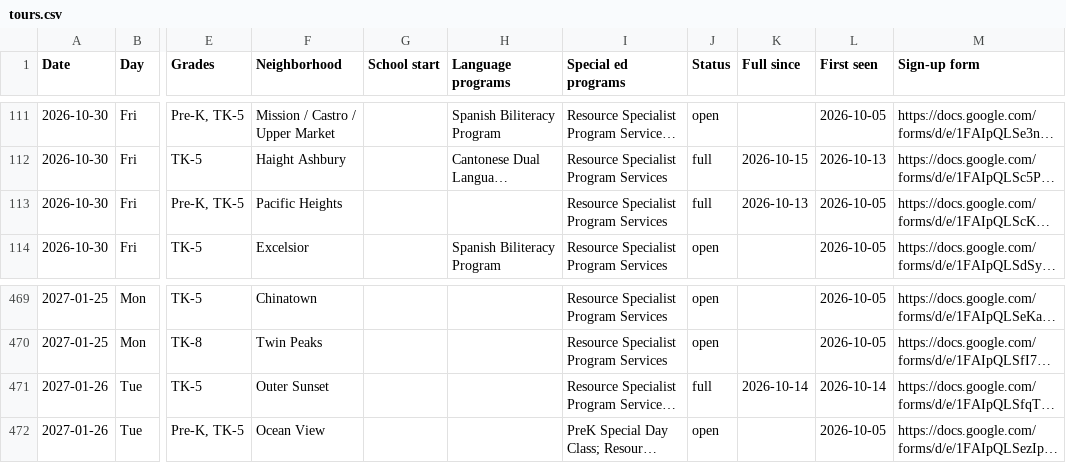
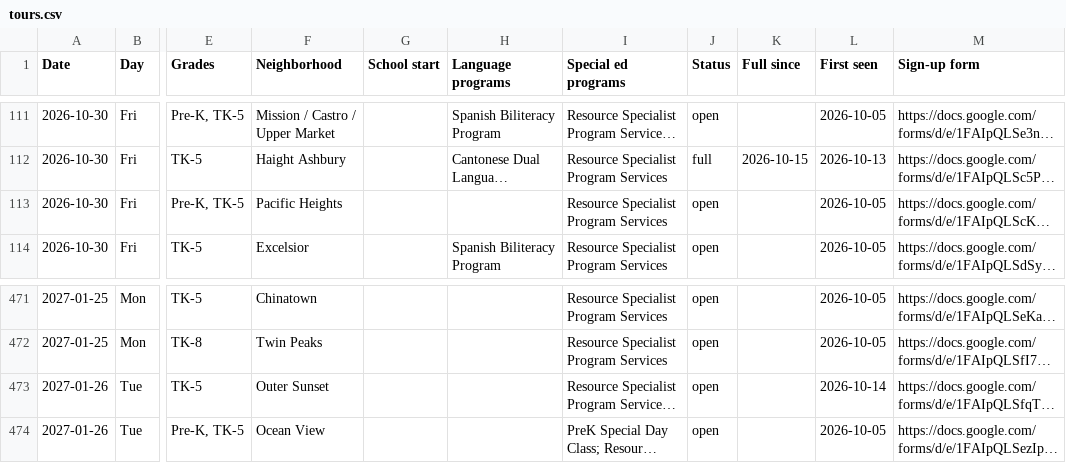
Before and after one commit to queenbirdie/sfusdstuffs, a CSV file: site/data/tours.csv, drawn as a sheet; only a part is shown, gaps mark what is left out; long unchanged cells end in …; addresses are those after the commit; the diff covers the shown part only; the diff names each change by its address in the sheet, - before the commit and + after, or states it on an @@ line.

```diff
--- a/site/data/tours.csv
+++ b/site/data/tours.csv
-J113 (Status): full
+J113 (Status): open
-K113 (Full since): 2026-10-13
+K113 (Full since): (empty)
-J473 (Status): full
+J473 (Status): open
-K473 (Full since): 2026-10-14
+K473 (Full since): (empty)
```
Also changed, not shown: 3 added rows and 12 edited cells elsewhere in this file, 2 other files.
